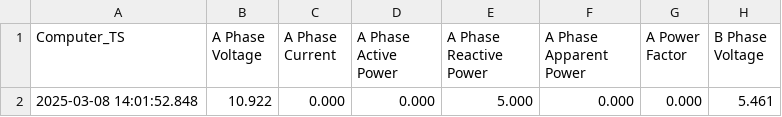
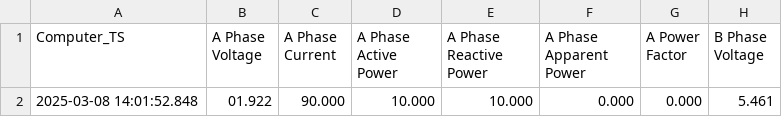
Before and after one commit to manuemmanuel/python-relay-app, a CSV file: Output Real Time Data/Real-time data for GUI.csv, drawn as a sheet; only a part is shown; the diff names each change by its address in the sheet, - before the commit and + after, or states it on an @@ line.

```diff
--- a/Output Real Time Data/Real-time data for GUI.csv
+++ b/Output Real Time Data/Real-time data for GUI.csv
-B2 (A Phase Voltage): 10.922
+B2 (A Phase Voltage): 01.922
-C2 (A Phase Current): 0.000
+C2 (A Phase Current): 90.000
-D2 (A Phase Active Power): 0.000
+D2 (A Phase Active Power): 10.000
-E2 (A Phase Reactive Power): 5.000
+E2 (A Phase Reactive Power): 10.000
```
Also changed, not shown: Input Real Time Data/Real-time data for GUI.csv, 5 other files.
